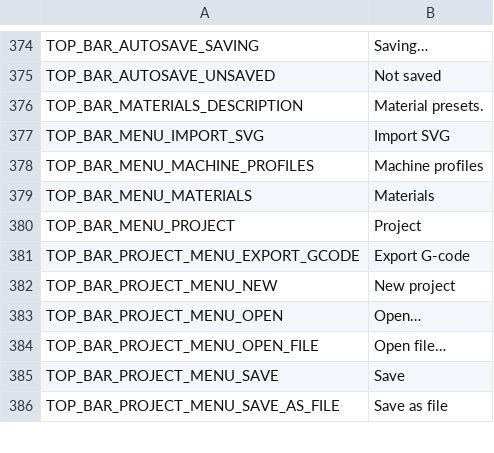
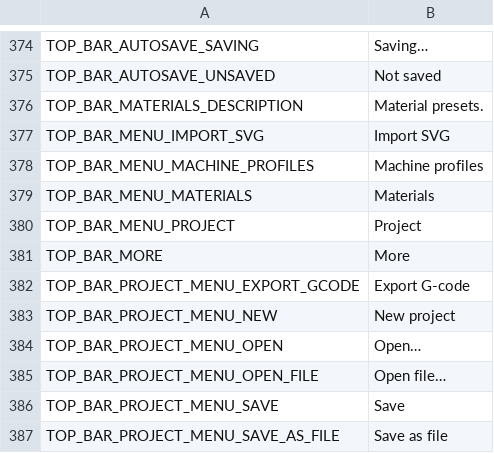
Before and after one commit to Korialstrazh/webgrbl, a CSV file: tools/localization/default.csv, drawn as a sheet; only a part is shown, gaps mark what is left out; the diff names each change by its address in the sheet, - before the commit and + after, or states it on an @@ line.

```diff
--- a/tools/localization/default.csv
+++ b/tools/localization/default.csv
+row 381: TOP_BAR_MORE | More
```
Also changed, not shown: 10 other files.
